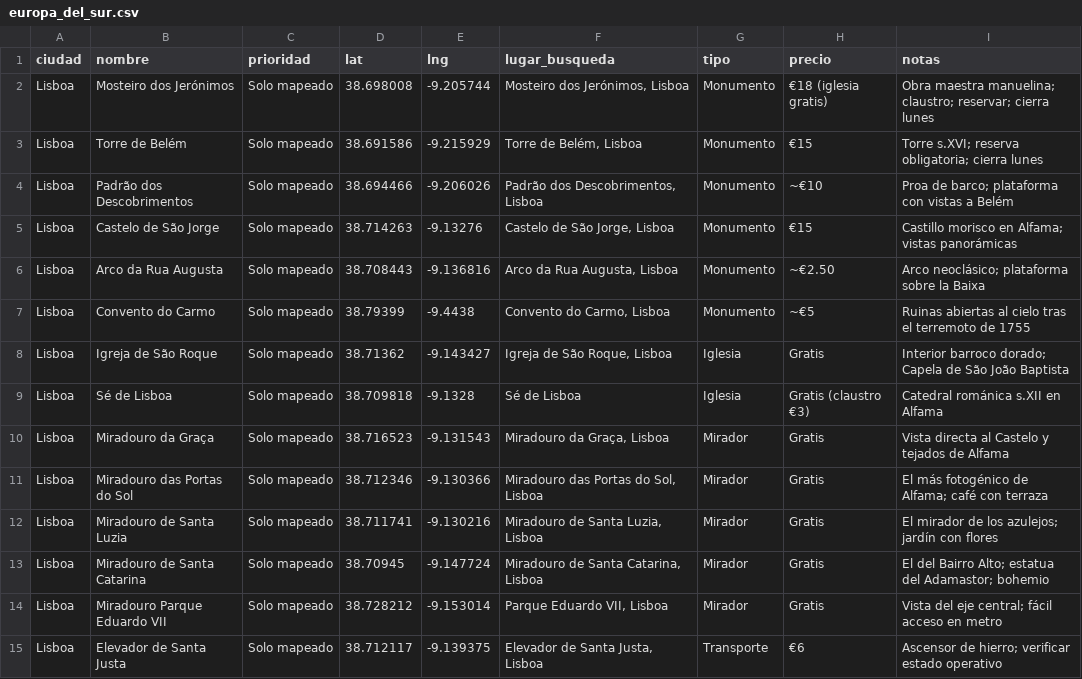
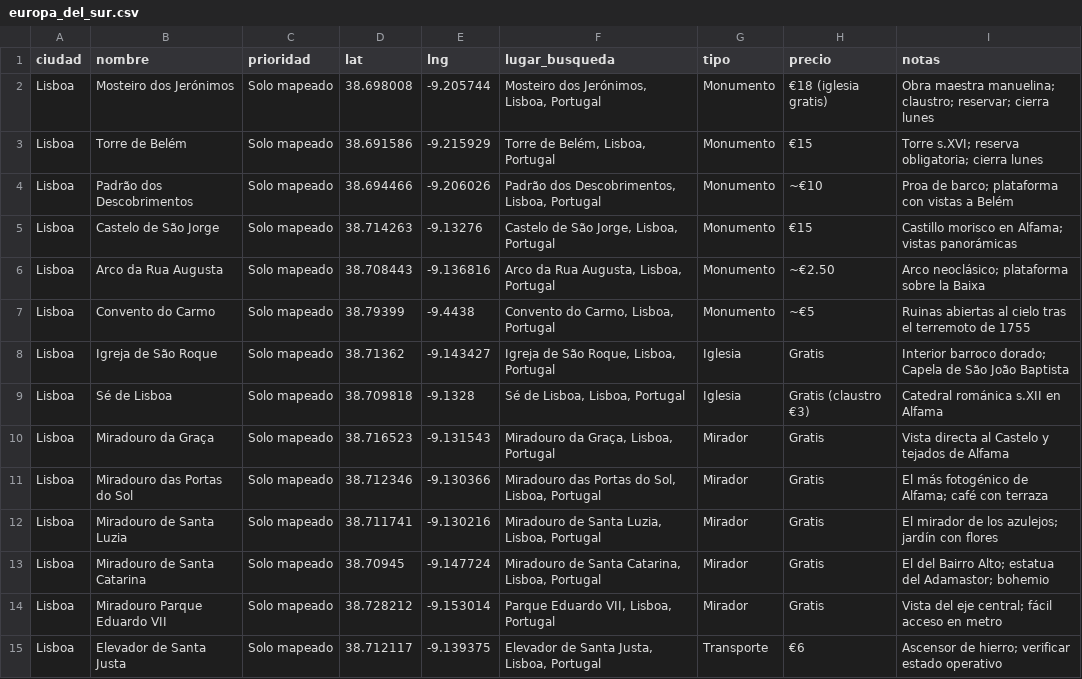
Before and after one commit to brunotamaro-00/eurotrip, a CSV file: recursos/google_maps/europa_del_sur.csv, drawn as a sheet; only a part is shown; the diff covers the shown part only.

```diff
--- a/recursos/google_maps/europa_del_sur.csv
+++ b/recursos/google_maps/europa_del_sur.csv
@@ -1,15 +1,15 @@
 ciudad,nombre,prioridad,lat,lng,lugar_busqueda,tipo,precio,notas
-Lisboa,Mosteiro dos Jerónimos,Solo mapeado,38.698008,-9.205744,"Mosteiro dos Jerónimos, Lisboa",Monumento,€18 (iglesia gratis),Obra maestra manuelina; claustro; reservar; cierra lunes
-Lisboa,Torre de Belém,Solo mapeado,38.691586,-9.215929,"Torre de Belém, Lisboa",Monumento,€15,Torre s.XVI; reserva obligatoria; cierra lunes
-Lisboa,Padrão dos Descobrimentos,Solo mapeado,38.694466,-9.206026,"Padrão dos Descobrimentos, Lisboa",Monumento,~€10,Proa de barco; plataforma con vistas a Belém
-Lisboa,Castelo de São Jorge,Solo mapeado,38.714263,-9.13276,"Castelo de São Jorge, Lisboa",Monumento,€15,Castillo morisco en Alfama; vistas panorámicas
-Lisboa,Arco da Rua Augusta,Solo mapeado,38.708443,-9.136816,"Arco da Rua Augusta, Lisboa",Monumento,~€2.50,Arco neoclásico; plataforma sobre la Baixa
-Lisboa,Convento do Carmo,Solo mapeado,38.79399,-9.4438,"Convento do Carmo, Lisboa",Monumento,~€5,Ruinas abiertas al cielo tras el terremoto de 1755
-Lisboa,Igreja de São Roque,Solo mapeado,38.71362,-9.143427,"Igreja de São Roque, Lisboa",Iglesia,Gratis,Interior barroco dorado; Capela de São João Baptista
-Lisboa,Sé de Lisboa,Solo mapeado,38.709818,-9.1328,Sé de Lisboa,Iglesia,Gratis (claustro €3),Catedral románica s.XII en Alfama
-Lisboa,Miradouro da Graça,Solo mapeado,38.716523,-9.131543,"Miradouro da Graça, Lisboa",Mirador,Gratis,Vista directa al Castelo y tejados de Alfama
-Lisboa,Miradouro das Portas do Sol,Solo mapeado,38.712346,-9.130366,"Miradouro das Portas do Sol, Lisboa",Mirador,Gratis,El más fotogénico de Alfama; café con terraza
-Lisboa,Miradouro de Santa Luzia,Solo mapeado,38.711741,-9.130216,"Miradouro de Santa Luzia, Lisboa",Mirador,Gratis,El mirador de los azulejos; jardín con flores
-Lisboa,Miradouro de Santa Catarina,Solo mapeado,38.70945,-9.147724,"Miradouro de Santa Catarina, Lisboa",Mirador,Gratis,El del Bairro Alto; estatua del Adamastor; bohemio
-Lisboa,Miradouro Parque Eduardo VII,Solo mapeado,38.728212,-9.153014,"Parque Eduardo VII, Lisboa",Mirador,Gratis,Vista del eje central; fácil acceso en metro
-Lisboa,Elevador de Santa Justa,Solo mapeado,38.712117,-9.139375,"Elevador de Santa Justa, Lisboa",Transporte,€6,Ascensor de hierro; verificar estado operativo
+Lisboa,Mosteiro dos Jerónimos,Solo mapeado,38.698008,-9.205744,"Mosteiro dos Jerónimos, Lisboa, Portugal",Monumento,€18 (iglesia gratis),Obra maestra manuelina; claustro; reservar; cierra lunes
+Lisboa,Torre de Belém,Solo mapeado,38.691586,-9.215929,"Torre de Belém, Lisboa, Portugal",Monumento,€15,Torre s.XVI; reserva obligatoria; cierra lunes
+Lisboa,Padrão dos Descobrimentos,Solo mapeado,38.694466,-9.206026,"Padrão dos Descobrimentos, Lisboa, Portugal",Monumento,~€10,Proa de barco; plataforma con vistas a Belém
+Lisboa,Castelo de São Jorge,Solo mapeado,38.714263,-9.13276,"Castelo de São Jorge, Lisboa, Portugal",Monumento,€15,Castillo morisco en Alfama; vistas panorámicas
+Lisboa,Arco da Rua Augusta,Solo mapeado,38.708443,-9.136816,"Arco da Rua Augusta, Lisboa, Portugal",Monumento,~€2.50,Arco neoclásico; plataforma sobre la Baixa
+Lisboa,Convento do Carmo,Solo mapeado,38.79399,-9.4438,"Convento do Carmo, Lisboa, Portugal",Monumento,~€5,Ruinas abiertas al cielo tras el terremoto de 1755
+Lisboa,Igreja de São Roque,Solo mapeado,38.71362,-9.143427,"Igreja de São Roque, Lisboa, Portugal",Iglesia,Gratis,Interior barroco dorado; Capela de São João Baptista
+Lisboa,Sé de Lisboa,Solo mapeado,38.709818,-9.1328,"Sé de Lisboa, Lisboa, Portugal",Iglesia,Gratis (claustro €3),Catedral románica s.XII en Alfama
+Lisboa,Miradouro da Graça,Solo mapeado,38.716523,-9.131543,"Miradouro da Graça, Lisboa, Portugal",Mirador,Gratis,Vista directa al Castelo y tejados de Alfama
+Lisboa,Miradouro das Portas do Sol,Solo mapeado,38.712346,-9.130366,"Miradouro das Portas do Sol, Lisboa, Portugal",Mirador,Gratis,El más fotogénico de Alfama; café con terraza
+Lisboa,Miradouro de Santa Luzia,Solo mapeado,38.711741,-9.130216,"Miradouro de Santa Luzia, Lisboa, Portugal",Mirador,Gratis,El mirador de los azulejos; jardín con flores
+Lisboa,Miradouro de Santa Catarina,Solo mapeado,38.70945,-9.147724,"Miradouro de Santa Catarina, Lisboa, Portugal",Mirador,Gratis,El del Bairro Alto; estatua del Adamastor; bohemio
+Lisboa,Miradouro Parque Eduardo VII,Solo mapeado,38.728212,-9.153014,"Parque Eduardo VII, Lisboa, Portugal",Mirador,Gratis,Vista del eje central; fácil acceso en metro
+Lisboa,Elevador de Santa Justa,Solo mapeado,38.712117,-9.139375,"Elevador de Santa Justa, Lisboa, Portugal",Transporte,€6,Ascensor de hierro; verificar estado operativo
```
Also changed, not shown: 50 edited cells elsewhere in this file, recursos/google_maps/europa_central.csv, recursos/google_maps/europa_occidental.csv, 5 other files.
